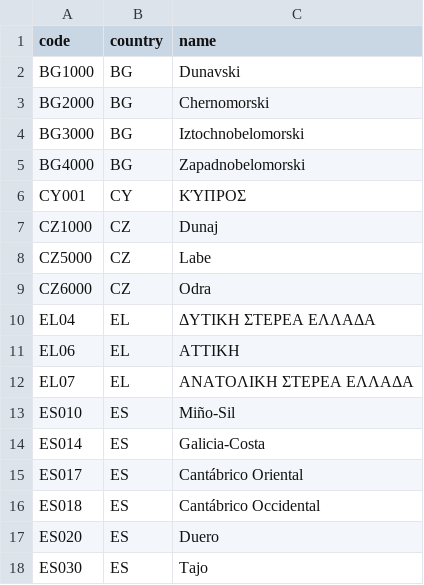
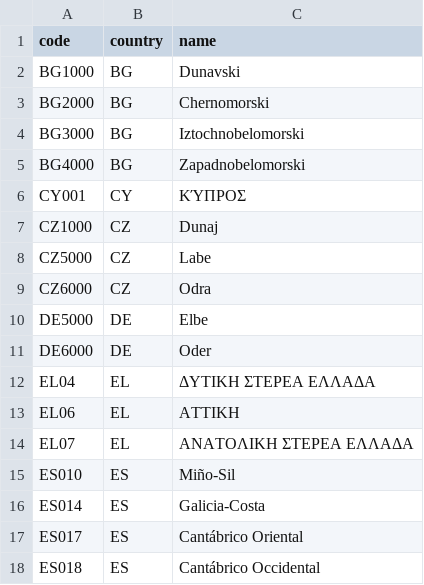
Before and after one commit to izaacdb/water-levels, a CSV file: pipeline/registry/rbd.csv, drawn as a sheet; only a part is shown; the shorter side is filled out with more unchanged rows.

```diff
--- a/pipeline/registry/rbd.csv
+++ b/pipeline/registry/rbd.csv
@@ -9,2 +9,4 @@ CZ5000,CZ,Labe
 CZ6000,CZ,Odra
+DE5000,DE,Elbe
+DE6000,DE,Oder
 EL04,EL,ΔΥΤΙΚΗ ΣΤΕΡΕΑ ΕΛΛΑΔΑ
```
Also changed, not shown: pipeline/registry/countries.csv, 7 other files.
